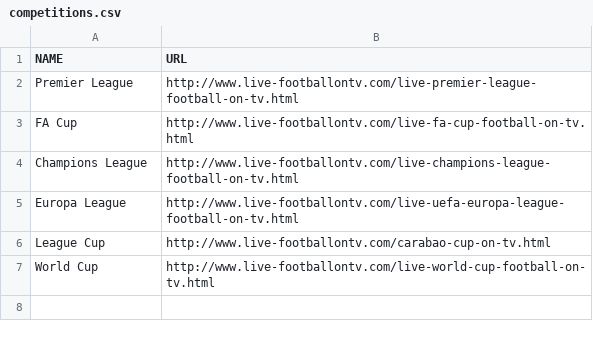
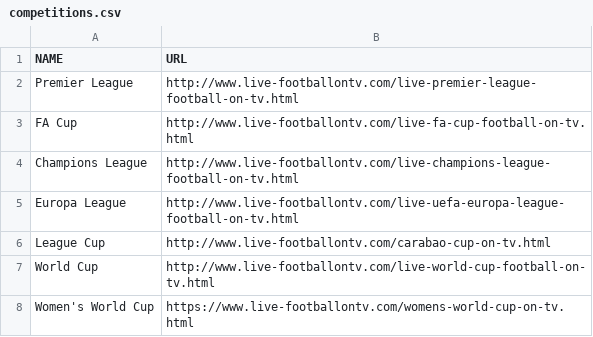
Before and after one commit to jamie--stewart/televised-football-calendar, a CSV file: competitions.csv, drawn as a sheet.

Commit message:
Add Women's World Cup to tracked competitions

```diff
--- a/competitions.csv
+++ b/competitions.csv
@@ -7 +7,2 @@ League Cup,http://www.live-footballontv.com/carabao-cup-on-tv.html
 World Cup,http://www.live-footballontv.com/live-world-cup-football-on-tv.html
+Women's World Cup,https://www.live-footballontv.com/womens-world-cup-on-tv.html
```
